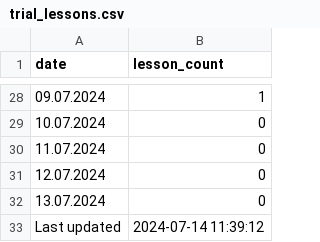
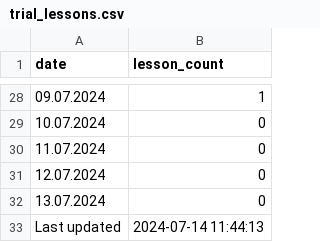
Before and after one commit to ifpfptatmc/KO_alfacrm_data, a CSV file: trial_lessons.csv, drawn as a sheet; only a part is shown, gaps mark what is left out.

```diff
--- a/trial_lessons.csv
+++ b/trial_lessons.csv
@@ -32,2 +32,2 @@ date,lesson_count
 13.07.2024,0
-Last updated,2024-07-14 11:39:12
+Last updated,2024-07-14 11:44:13
```
Also changed, not shown: 1 other file.
